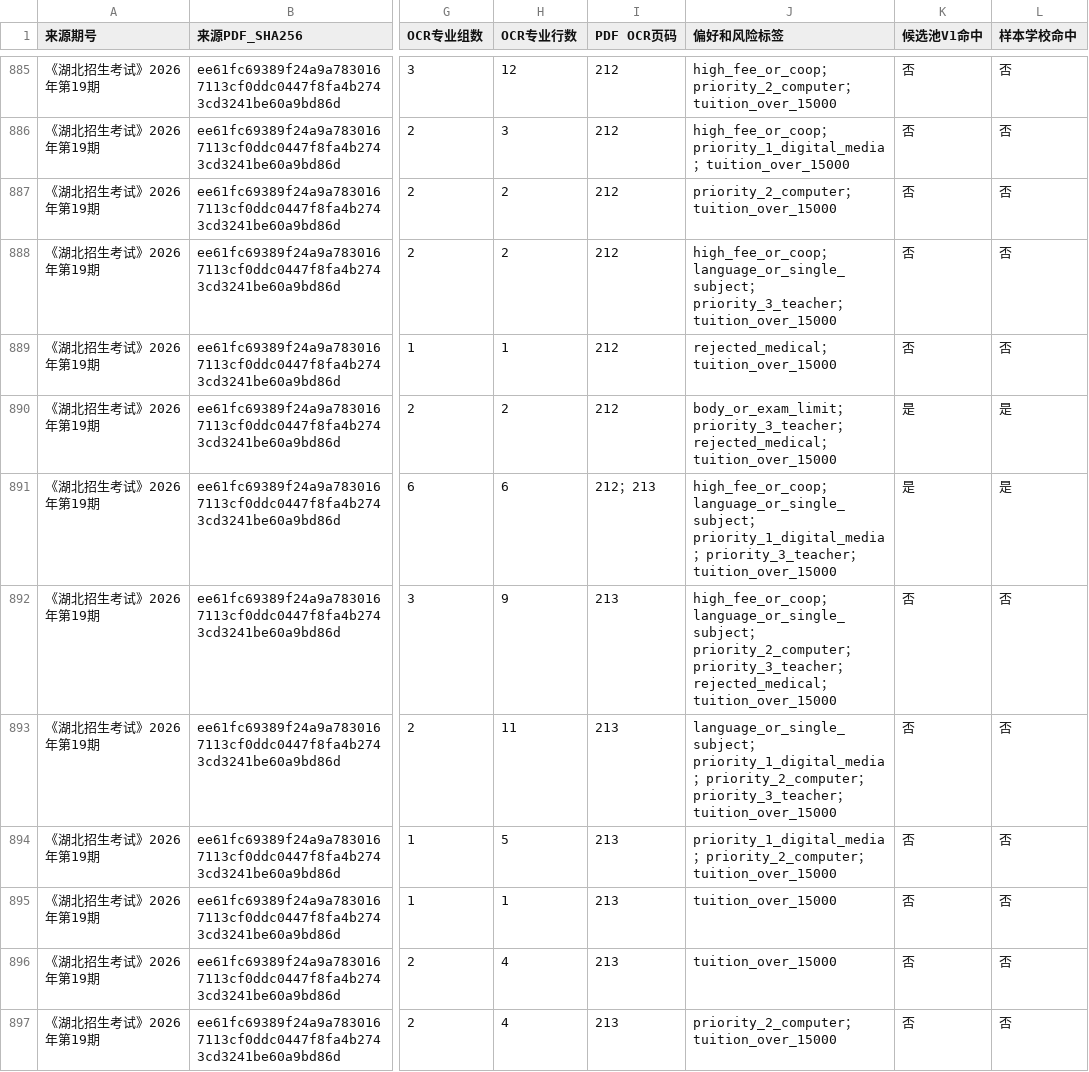
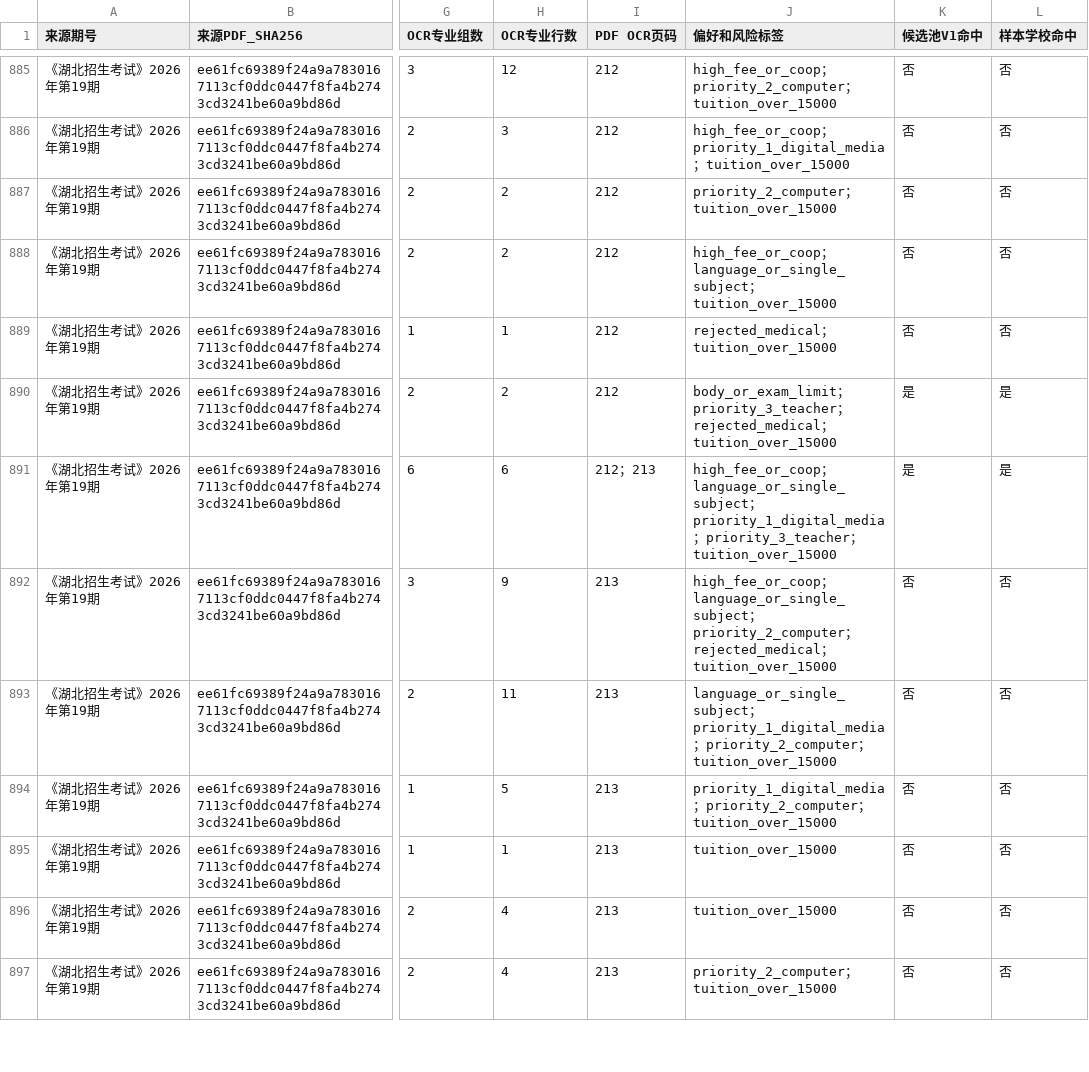
Before and after one commit to cathyjay/hubei-gaokao-volunteer-2026, a CSV file: data/working/issue19-full-admission-plan-school-ocr-draft.csv, drawn as a sheet; only a part is shown, gaps mark what is left out; the diff covers the shown part only; the diff names each change by its address in the sheet, - before the commit and + after, or states it on an @@ line.

```diff
--- a/data/working/issue19-full-admission-plan-school-ocr-draft.csv
+++ b/data/working/issue19-full-admission-plan-school-ocr-draft.csv
-J888 (偏好和风险标签): …language_or_single_subject；priority_3_teacher；tuition_over_15000
+J888 (偏好和风险标签): …language_or_single_subject；tuition_over_15000
-J892 (偏好和风险标签): …priority_2_computer；priority_3_teacher；rejected_medical；…
+J892 (偏好和风险标签): …priority_2_computer；rejected_medical；…
-J893 (偏好和风险标签): …priority_2_computer；priority_3_teacher；tuition_over_15000
+J893 (偏好和风险标签): …priority_2_computer；tuition_over_15000
```
Also changed, not shown: 138 edited cells elsewhere in this file, data/working/issue19-full-admission-plan-candidate-coverage.csv, 21 other files.
